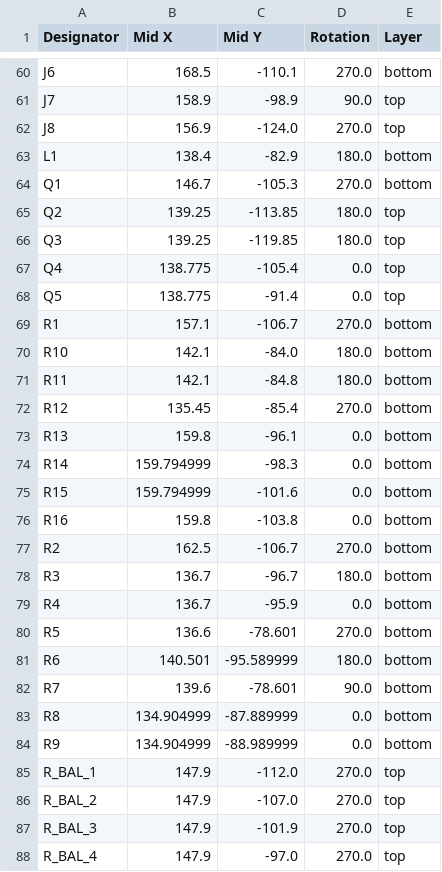
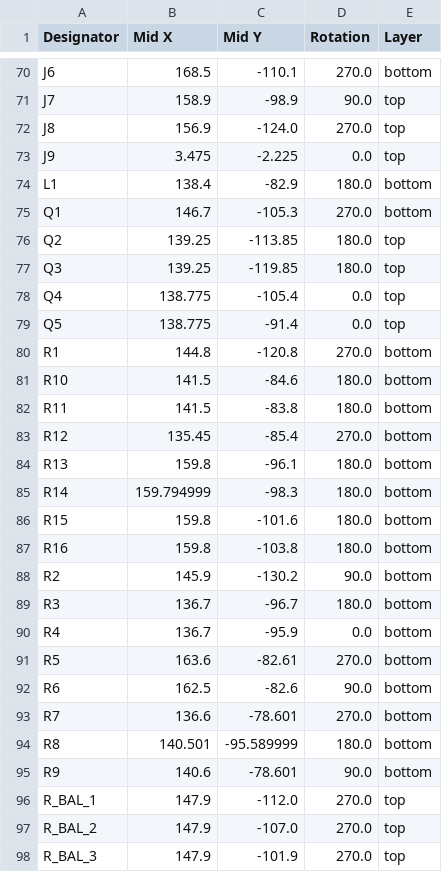
Before and after one commit to a1ejand6o/bms, a CSV file: production/positions.csv, drawn as a sheet; only a part is shown, gaps mark what is left out; the shorter side is filled out with more unchanged rows; the diff covers the shown part only.

```diff
--- a/production/positions.csv
+++ b/production/positions.csv
@@ -62,2 +72,3 @@ J7,158.9,-98.9,90.0,top
 J8,156.9,-124.0,270.0,top
+J9,3.475,-2.225,0.0,top
 L1,138.4,-82.9,180.0,bottom
@@ -68,18 +79,18 @@ Q4,138.775,-105.4,0.0,top
 Q5,138.775,-91.4,0.0,top
-R1,157.1,-106.7,270.0,bottom
-R10,142.1,-84.0,180.0,bottom
-R11,142.1,-84.8,180.0,bottom
+R1,144.8,-120.8,270.0,bottom
+R10,141.5,-84.6,180.0,bottom
+R11,141.5,-83.8,180.0,bottom
 R12,135.45,-85.4,270.0,bottom
-R13,159.8,-96.1,0.0,bottom
-R14,159.794999,-98.3,0.0,bottom
-R15,159.794999,-101.6,0.0,bottom
-R16,159.8,-103.8,0.0,bottom
-R2,162.5,-106.7,270.0,bottom
+R13,159.8,-96.1,180.0,bottom
+R14,159.794999,-98.3,180.0,bottom
+R15,159.8,-101.6,180.0,bottom
+R16,159.8,-103.8,180.0,bottom
+R2,145.9,-130.2,90.0,bottom
 R3,136.7,-96.7,180.0,bottom
 R4,136.7,-95.9,0.0,bottom
-R5,136.6,-78.601,270.0,bottom
-R6,140.501,-95.589999,180.0,bottom
-R7,139.6,-78.601,90.0,bottom
-R8,134.904999,-87.889999,0.0,bottom
-R9,134.904999,-88.989999,0.0,bottom
+R5,163.6,-82.61,270.0,bottom
+R6,162.5,-82.6,90.0,bottom
+R7,136.6,-78.601,270.0,bottom
+R8,140.501,-95.589999,180.0,bottom
+R9,140.6,-78.601,90.0,bottom
 R_BAL_1,147.9,-112.0,270.0,top
```
Also changed, not shown: 10 added rows and 97 edited cells elsewhere in this file, BMS.csv, production/bom.csv, 28 other files.
